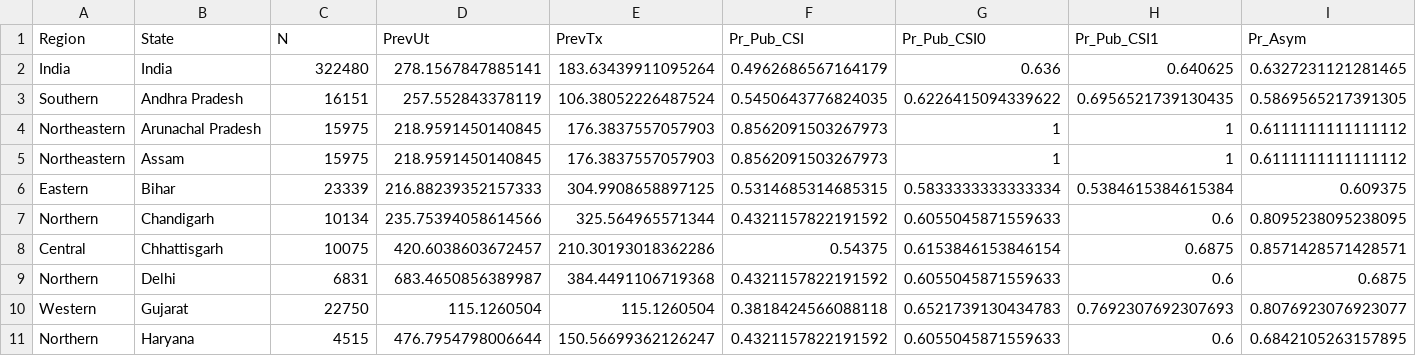
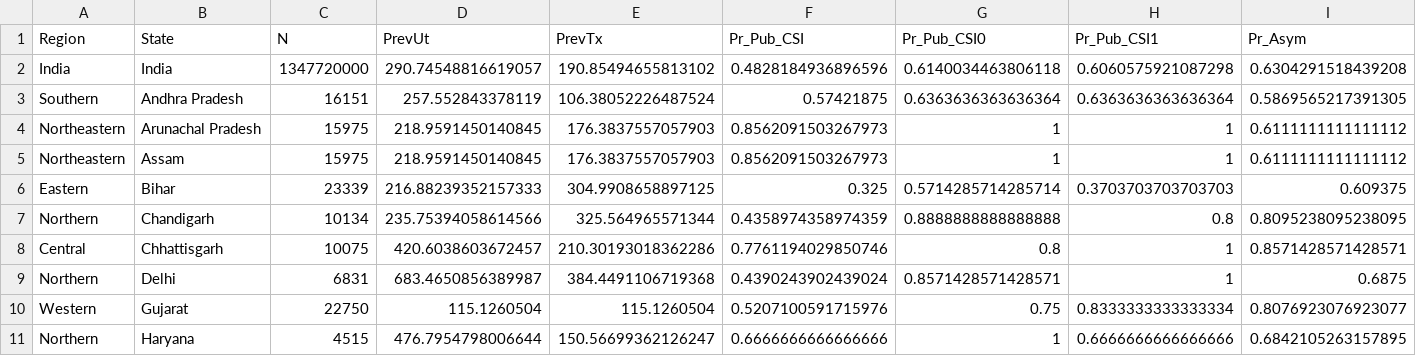
Before and after one commit to TimeWz667/IndTB_ppa, a CSV file: data/cascade/d_cascade_2019.csv, drawn as a sheet; only a part is shown; the diff covers the shown part only; the diff names each change by its address in the sheet, - before the commit and + after, or states it on an @@ line.

Commit message:
Update cascade results

```diff
--- a/data/cascade/d_cascade_2019.csv
+++ b/data/cascade/d_cascade_2019.csv
-C2 (N): 322480
+C2 (N): 1347720000
-D2 (PrevUt): 278.1567847885141
+D2 (PrevUt): 290.74548816619057
-E2 (PrevTx): 183.63439911095264
+E2 (PrevTx): 190.85494655813102
-F2 (Pr_Pub_CSI): 0.4962686567164179
+F2 (Pr_Pub_CSI): 0.4828184936896596
-G2 (Pr_Pub_CSI0): 0.636
+G2 (Pr_Pub_CSI0): 0.6140034463806118
-H2 (Pr_Pub_CSI1): 0.640625
+H2 (Pr_Pub_CSI1): 0.6060575921087298
-I2 (Pr_Asym): 0.6327231121281465
+I2 (Pr_Asym): 0.6304291518439208
-F3 (Pr_Pub_CSI): 0.5450643776824035
+F3 (Pr_Pub_CSI): 0.57421875
-G3 (Pr_Pub_CSI0): 0.6226415094339622
+G3 (Pr_Pub_CSI0): 0.6363636363636364
-H3 (Pr_Pub_CSI1): 0.6956521739130435
+H3 (Pr_Pub_CSI1): 0.6363636363636364
-F6 (Pr_Pub_CSI): 0.5314685314685315
+F6 (Pr_Pub_CSI): 0.325
-G6 (Pr_Pub_CSI0): 0.5833333333333334
+G6 (Pr_Pub_CSI0): 0.5714285714285714
-H6 (Pr_Pub_CSI1): 0.5384615384615384
+H6 (Pr_Pub_CSI1): 0.3703703703703703
-F7 (Pr_Pub_CSI): 0.4321157822191592
+F7 (Pr_Pub_CSI): 0.4358974358974359
-G7 (Pr_Pub_CSI0): 0.6055045871559633
+G7 (Pr_Pub_CSI0): 0.8888888888888888
-H7 (Pr_Pub_CSI1): 0.6
+H7 (Pr_Pub_CSI1): 0.8
-F8 (Pr_Pub_CSI): 0.54375
+F8 (Pr_Pub_CSI): 0.7761194029850746
-G8 (Pr_Pub_CSI0): 0.6153846153846154
+G8 (Pr_Pub_CSI0): 0.8
-H8 (Pr_Pub_CSI1): 0.6875
+H8 (Pr_Pub_CSI1): 1
-F9 (Pr_Pub_CSI): 0.4321157822191592
+F9 (Pr_Pub_CSI): 0.4390243902439024
-G9 (Pr_Pub_CSI0): 0.6055045871559633
+G9 (Pr_Pub_CSI0): 0.8571428571428571
-H9 (Pr_Pub_CSI1): 0.6
+H9 (Pr_Pub_CSI1): 1
-F10 (Pr_Pub_CSI): 0.3818424566088118
+F10 (Pr_Pub_CSI): 0.5207100591715976
-G10 (Pr_Pub_CSI0): 0.6521739130434783
+G10 (Pr_Pub_CSI0): 0.75
-H10 (Pr_Pub_CSI1): 0.7692307692307693
+H10 (Pr_Pub_CSI1): 0.8333333333333334
-F11 (Pr_Pub_CSI): 0.4321157822191592
+F11 (Pr_Pub_CSI): 0.6666666666666666
-G11 (Pr_Pub_CSI0): 0.6055045871559633
+G11 (Pr_Pub_CSI0): 1
-H11 (Pr_Pub_CSI1): 0.6
+H11 (Pr_Pub_CSI1): 0.6666666666666666
```
Also changed, not shown: 48 edited cells elsewhere in this file, data/cascade/d_cascade_2020.csv, data/cascade/d_cascade_2021.csv, 9 other files.
